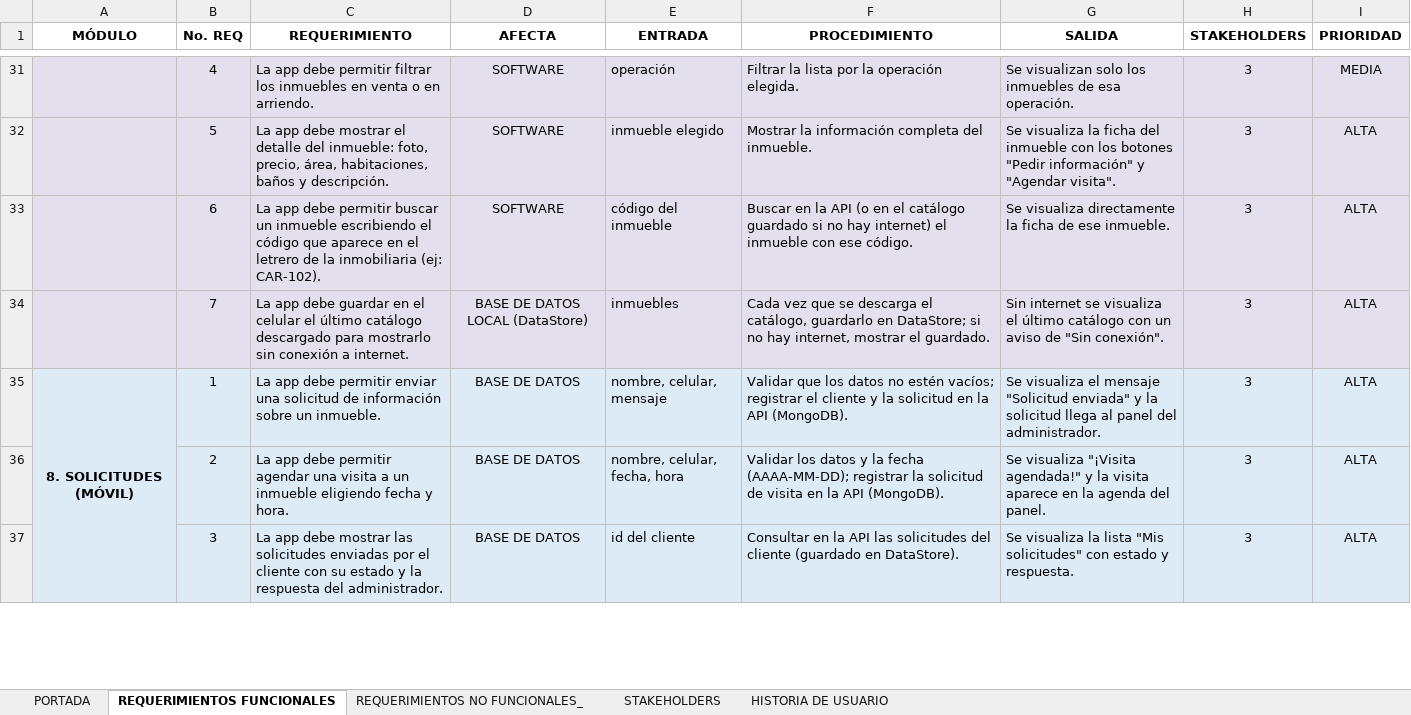
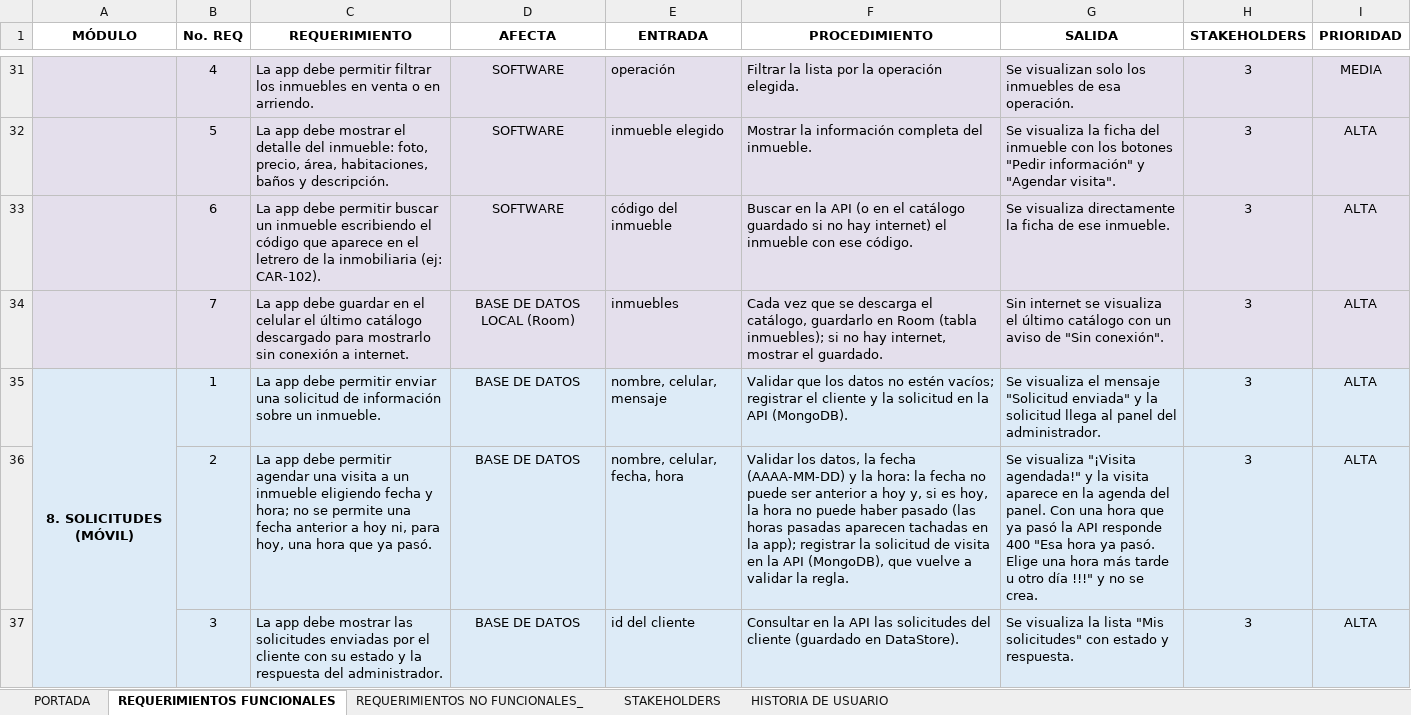
Before and after one commit to svalenciasintegrales-bit/proyectofinalwebmovil, an Excel workbook: documentacion/TABLA DE REQUERIMIENTOS - InmoConecta Caracoli.xlsx, sheet REQUERIMIENTOS FUNCIONALES, drawn as a sheet; only a part is shown, gaps mark what is left out; values as stored, in another font and other column widths than the file's, no borders; the diff covers the shown part only; the diff names each change by its address in the sheet, - before the commit and + after, or states it on an @@ line.

```diff
--- a/documentacion/TABLA DE REQUERIMIENTOS - InmoConecta Caracoli.xlsx (sheet REQUERIMIENTOS FUNCIONALES)
+++ b/documentacion/TABLA DE REQUERIMIENTOS - InmoConecta Caracoli.xlsx (sheet REQUERIMIENTOS FUNCIONALES)
-D34 (AFECTA): BASE DE DATOS LOCAL (DataStore)
+D34 (AFECTA): BASE DE DATOS LOCAL (Room)
-F34 (PROCEDIMIENTO): …guardarlo en DataStore; si no…
+F34 (PROCEDIMIENTO): …guardarlo en Room (tabla inmuebles); si no…
-C36 (REQUERIMIENTO): …fecha y hora.
+C36 (REQUERIMIENTO): …fecha y hora; no se permite una fecha anterior a hoy ni, para hoy, una hora que ya pasó.
-F36 (PROCEDIMIENTO): Validar los datos y la fecha (AAAA-MM-DD); registrar la solicitud de visita en la API (MongoDB).
+F36 (PROCEDIMIENTO): Validar los datos, la fecha (AAAA-MM-DD) y la hora: la fecha no puede ser anterior a hoy y, si es hoy, la hora no puede haber pasado (las horas pasadas aparecen tachadas en la app); registrar la solicitud de visita en la API (MongoDB), que vuelve a validar la regla.
-G36 (SALIDA): …del panel.
+G36 (SALIDA): …del panel. Con una hora que ya pasó la API responde 400 "Esa hora ya pasó. Elige una hora más tarde u otro día !!!" y no se crea.
```
Also changed, not shown: 5 added rows and 4 edited cells elsewhere in this sheet, sheet HISTORIA DE USUARIO, sheet PORTADA, sheet REQUERIMIENTOS NO FUNCIONALES_, 5 other files.
